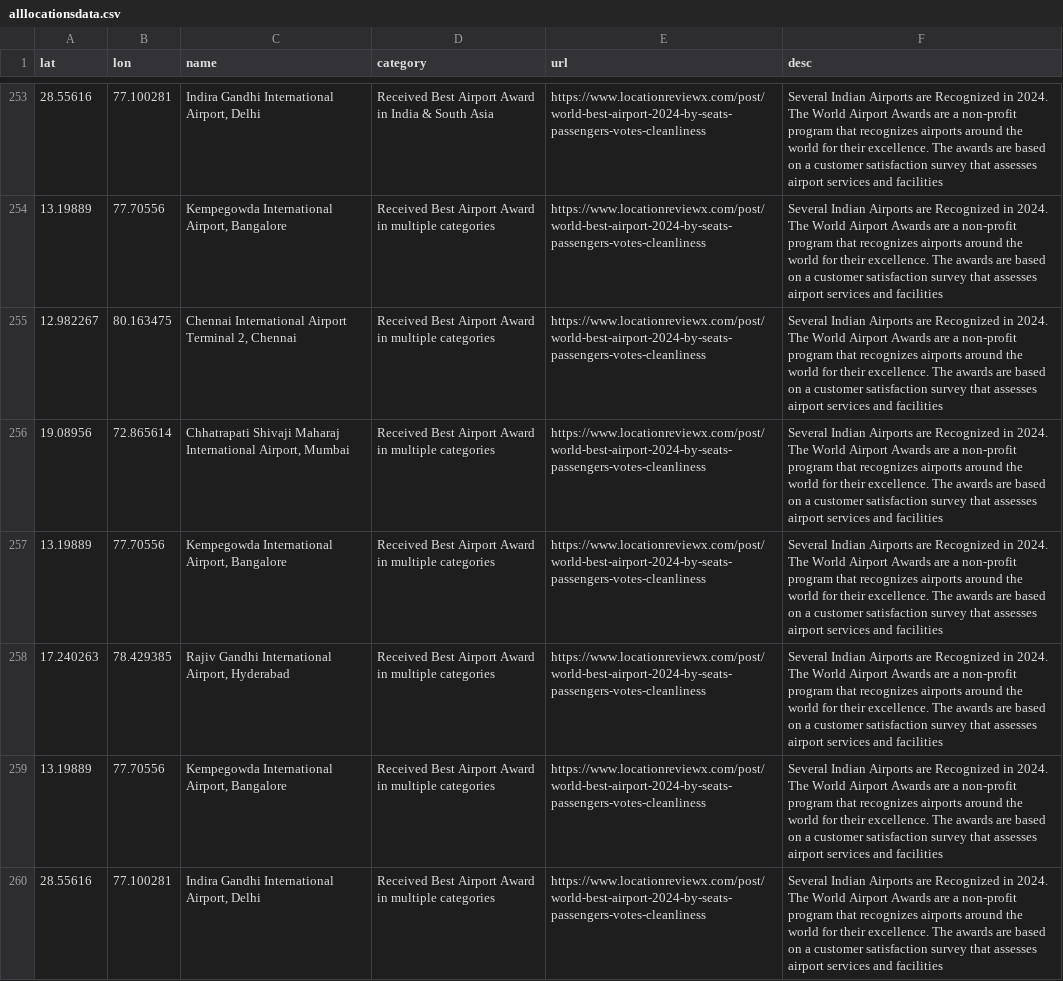
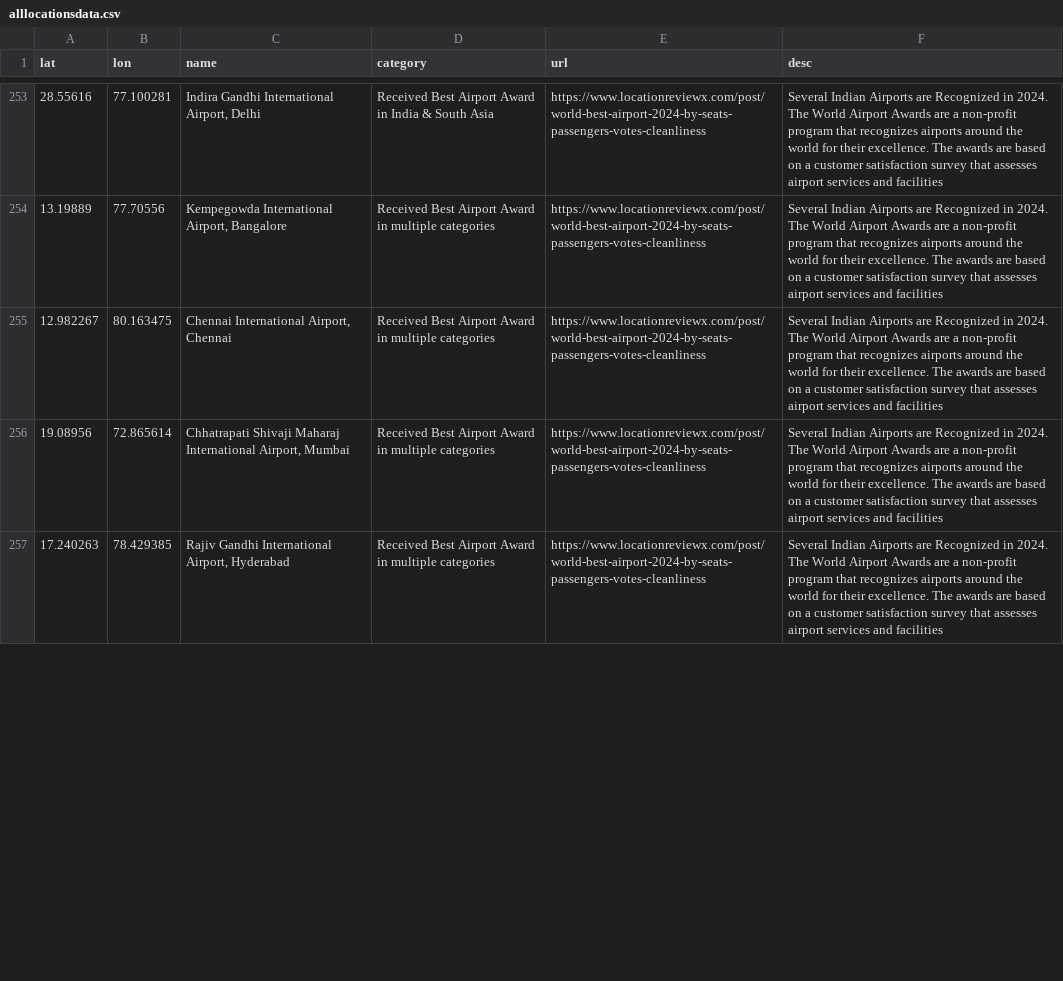
Before and after one commit to locationreviewx/ReviewXwebsite, a CSV file: alllocationsdata.csv, drawn as a sheet; only a part is shown, gaps mark what is left out; the diff covers the shown part only.

Commit message:
Update alllocationsdata.csv

```diff
--- a/alllocationsdata.csv
+++ b/alllocationsdata.csv
@@ -254,7 +254,4 @@ lat,lon,name,category,url,desc
 13.19889,77.70556,"Kempegowda International Airport, Bangalore ",Received Best Airport Award in multiple categories,https://www.locationreviewx.com/post/world-best-airport-2024-by-seats-passengers-votes-cleanliness,Several Indian Airports are Recognized in 2024. The World Airport Awards are a non-profit program that recognizes airports around the world for their excellence. The awards are based on a customer satisfaction survey that assesses airport services and facilities
-12.982267,80.163475,"Chennai International Airport Terminal 2, Chennai ",Received Best Airport Award in multiple categories,https://www.locationreviewx.com/post/world-best-airport-2024-by-seats-passengers-votes-cleanliness,Several Indian Airports are Recognized in 2024. The World Airport Awards are a non-profit program that recognizes airports around the world for their excellence. The awards are based on a customer satisfaction survey that assesses airport services and facilities
+12.982267,80.163475,"Chennai International Airport, Chennai ",Received Best Airport Award in multiple categories,https://www.locationreviewx.com/post/world-best-airport-2024-by-seats-passengers-votes-cleanliness,Several Indian Airports are Recognized in 2024. The World Airport Awards are a non-profit program that recognizes airports around the world for their excellence. The awards are based on a customer satisfaction survey that assesses airport services and facilities
 19.08956,72.865614,"Chhatrapati Shivaji Maharaj International Airport, Mumbai",Received Best Airport Award in multiple categories,https://www.locationreviewx.com/post/world-best-airport-2024-by-seats-passengers-votes-cleanliness,Several Indian Airports are Recognized in 2024. The World Airport Awards are a non-profit program that recognizes airports around the world for their excellence. The awards are based on a customer satisfaction survey that assesses airport services and facilities
-13.19889,77.70556,"Kempegowda International Airport, Bangalore ",Received Best Airport Award in multiple categories,https://www.locationreviewx.com/post/world-best-airport-2024-by-seats-passengers-votes-cleanliness,Several Indian Airports are Recognized in 2024. The World Airport Awards are a non-profit program that recognizes airports around the world for their excellence. The awards are based on a customer satisfaction survey that assesses airport services and facilities
 17.240263,78.429385,"Rajiv Gandhi International Airport, Hyderabad",Received Best Airport Award in multiple categories,https://www.locationreviewx.com/post/world-best-airport-2024-by-seats-passengers-votes-cleanliness,Several Indian Airports are Recognized in 2024. The World Airport Awards are a non-profit program that recognizes airports around the world for their excellence. The awards are based on a customer satisfaction survey that assesses airport services and facilities
-13.19889,77.70556,"Kempegowda International Airport, Bangalore ",Received Best Airport Award in multiple categories,https://www.locationreviewx.com/post/world-best-airport-2024-by-seats-passengers-votes-cleanliness,Several Indian Airports are Recognized in 2024. The World Airport Awards are a non-profit program that recognizes airports around the world for their excellence. The awards are based on a customer satisfaction survey that assesses airport services and facilities
-28.55616,77.100281,"Indira Gandhi International Airport, Delhi ",Received Best Airport Award in multiple categories,https://www.locationreviewx.com/post/world-best-airport-2024-by-seats-passengers-votes-cleanliness,Several Indian Airports are Recognized in 2024. The World Airport Awards are a non-profit program that recognizes airports around the world for their excellence. The awards are based on a customer satisfaction survey that assesses airport services and facilities
```
Also changed, not shown: 2 removed rows and 2 edited cells elsewhere in this file.
